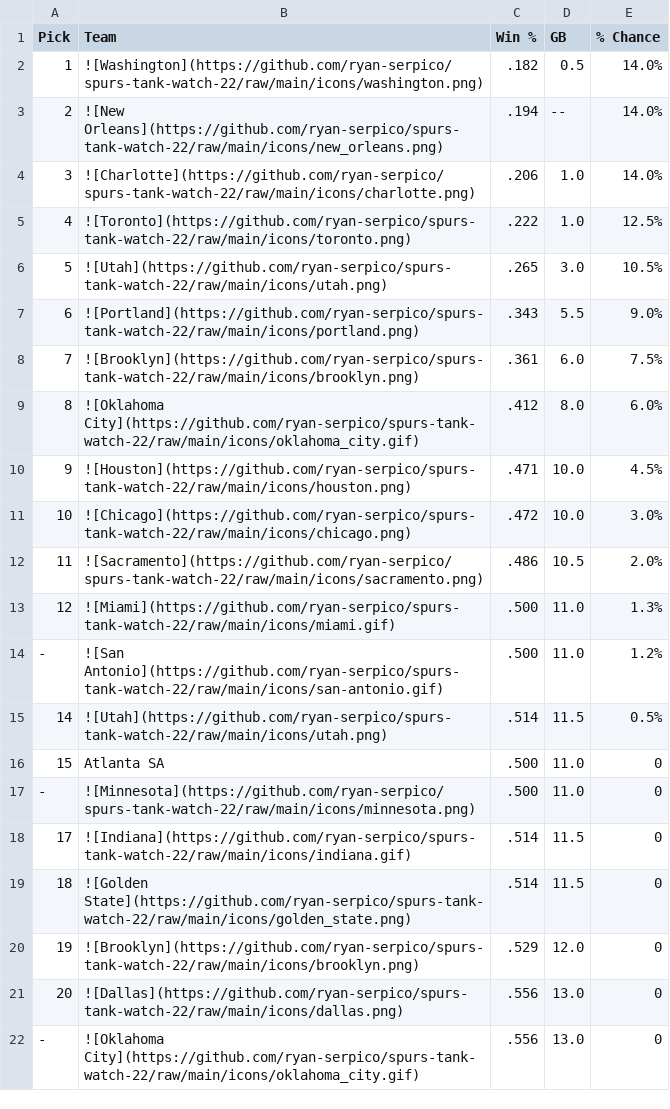
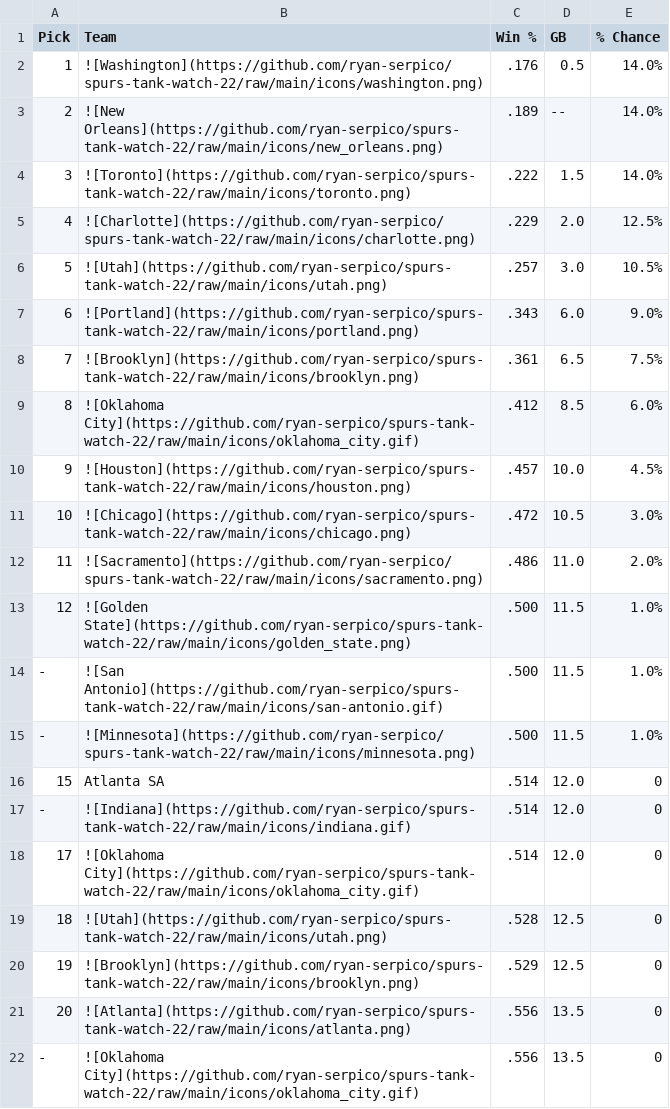
Before and after one commit to ryan-serpico/spurs-tank-watch-22, a CSV file: output/standings.csv, drawn as a sheet; only a part is shown; the diff covers the shown part only.

Commit message:
Latest data: Wed Jan  8 09:01:31 UTC 2025

```diff
--- a/output/standings.csv
+++ b/output/standings.csv
@@ -1,22 +1,22 @@
 Pick,Team,Win %,GB,% Chance
-1,![Washington](https://github.com/ryan-serpico/spurs-tank-watch-22/raw/main/icons/washington.png),.182,0.5,14.0%
-2,![New Orleans](https://github.com/ryan-serpico/spurs-tank-watch-22/raw/main/icons/new_orleans.png),.194,--,14.0%
-3,![Charlotte](https://github.com/ryan-serpico/spurs-tank-watch-22/raw/main/icons/charlotte.png),.206,1.0,14.0%
-4,![Toronto](https://github.com/ryan-serpico/spurs-tank-watch-22/raw/main/icons/toronto.png),.222,1.0,12.5%
-5,![Utah](https://github.com/ryan-serpico/spurs-tank-watch-22/raw/main/icons/utah.png),.265,3.0,10.5%
-6,![Portland](https://github.com/ryan-serpico/spurs-tank-watch-22/raw/main/icons/portland.png),.343,5.5,9.0%
-7,![Brooklyn](https://github.com/ryan-serpico/spurs-tank-watch-22/raw/main/icons/brooklyn.png),.361,6.0,7.5%
-8,![Oklahoma City](https://github.com/ryan-serpico/spurs-tank-watch-22/raw/main/icons/oklahoma_city.gif),.412,8.0,6.0%
-9,![Houston](https://github.com/ryan-serpico/spurs-tank-watch-22/raw/main/icons/houston.png),.471,10.0,4.5%
-10,![Chicago](https://github.com/ryan-serpico/spurs-tank-watch-22/raw/main/icons/chicago.png),.472,10.0,3.0%
-11,![Sacramento](https://github.com/ryan-serpico/spurs-tank-watch-22/raw/main/icons/sacramento.png),.486,10.5,2.0%
-12,![Miami](https://github.com/ryan-serpico/spurs-tank-watch-22/raw/main/icons/miami.gif),.500,11.0,1.3%
--,![San Antonio](https://github.com/ryan-serpico/spurs-tank-watch-22/raw/main/icons/san-antonio.gif),.500,11.0,1.2%
-14,![Utah](https://github.com/ryan-serpico/spurs-tank-watch-22/raw/main/icons/utah.png),.514,11.5,0.5%
-15,Atlanta SA,.500,11.0,0
--,![Minnesota](https://github.com/ryan-serpico/spurs-tank-watch-22/raw/main/icons/minnesota.png),.500,11.0,0
-17,![Indiana](https://github.com/ryan-serpico/spurs-tank-watch-22/raw/main/icons/indiana.gif),.514,11.5,0
-18,![Golden State](https://github.com/ryan-serpico/spurs-tank-watch-22/raw/main/icons/golden_state.png),.514,11.5,0
-19,![Brooklyn](https://github.com/ryan-serpico/spurs-tank-watch-22/raw/main/icons/brooklyn.png),.529,12.0,0
-20,![Dallas](https://github.com/ryan-serpico/spurs-tank-watch-22/raw/main/icons/dallas.png),.556,13.0,0
--,![Oklahoma City](https://github.com/ryan-serpico/spurs-tank-watch-22/raw/main/icons/oklahoma_city.gif),.556,13.0,0
+1,![Washington](https://github.com/ryan-serpico/spurs-tank-watch-22/raw/main/icons/washington.png),.176,0.5,14.0%
+2,![New Orleans](https://github.com/ryan-serpico/spurs-tank-watch-22/raw/main/icons/new_orleans.png),.189,--,14.0%
+3,![Toronto](https://github.com/ryan-serpico/spurs-tank-watch-22/raw/main/icons/toronto.png),.222,1.5,14.0%
+4,![Charlotte](https://github.com/ryan-serpico/spurs-tank-watch-22/raw/main/icons/charlotte.png),.229,2.0,12.5%
+5,![Utah](https://github.com/ryan-serpico/spurs-tank-watch-22/raw/main/icons/utah.png),.257,3.0,10.5%
+6,![Portland](https://github.com/ryan-serpico/spurs-tank-watch-22/raw/main/icons/portland.png),.343,6.0,9.0%
+7,![Brooklyn](https://github.com/ryan-serpico/spurs-tank-watch-22/raw/main/icons/brooklyn.png),.361,6.5,7.5%
+8,![Oklahoma City](https://github.com/ryan-serpico/spurs-tank-watch-22/raw/main/icons/oklahoma_city.gif),.412,8.5,6.0%
+9,![Houston](https://github.com/ryan-serpico/spurs-tank-watch-22/raw/main/icons/houston.png),.457,10.0,4.5%
+10,![Chicago](https://github.com/ryan-serpico/spurs-tank-watch-22/raw/main/icons/chicago.png),.472,10.5,3.0%
+11,![Sacramento](https://github.com/ryan-serpico/spurs-tank-watch-22/raw/main/icons/sacramento.png),.486,11.0,2.0%
+12,![Golden State](https://github.com/ryan-serpico/spurs-tank-watch-22/raw/main/icons/golden_state.png),.500,11.5,1.0%
+-,![San Antonio](https://github.com/ryan-serpico/spurs-tank-watch-22/raw/main/icons/san-antonio.gif),.500,11.5,1.0%
+-,![Minnesota](https://github.com/ryan-serpico/spurs-tank-watch-22/raw/main/icons/minnesota.png),.500,11.5,1.0%
+15,Atlanta SA,.514,12.0,0
+-,![Indiana](https://github.com/ryan-serpico/spurs-tank-watch-22/raw/main/icons/indiana.gif),.514,12.0,0
+17,![Oklahoma City](https://github.com/ryan-serpico/spurs-tank-watch-22/raw/main/icons/oklahoma_city.gif),.514,12.0,0
+18,![Utah](https://github.com/ryan-serpico/spurs-tank-watch-22/raw/main/icons/utah.png),.528,12.5,0
+19,![Brooklyn](https://github.com/ryan-serpico/spurs-tank-watch-22/raw/main/icons/brooklyn.png),.529,12.5,0
+20,![Atlanta](https://github.com/ryan-serpico/spurs-tank-watch-22/raw/main/icons/atlanta.png),.556,13.5,0
+-,![Oklahoma City](https://github.com/ryan-serpico/spurs-tank-watch-22/raw/main/icons/oklahoma_city.gif),.556,13.5,0
```
Also changed, not shown: 14 edited cells elsewhere in this file, 3 other files.
